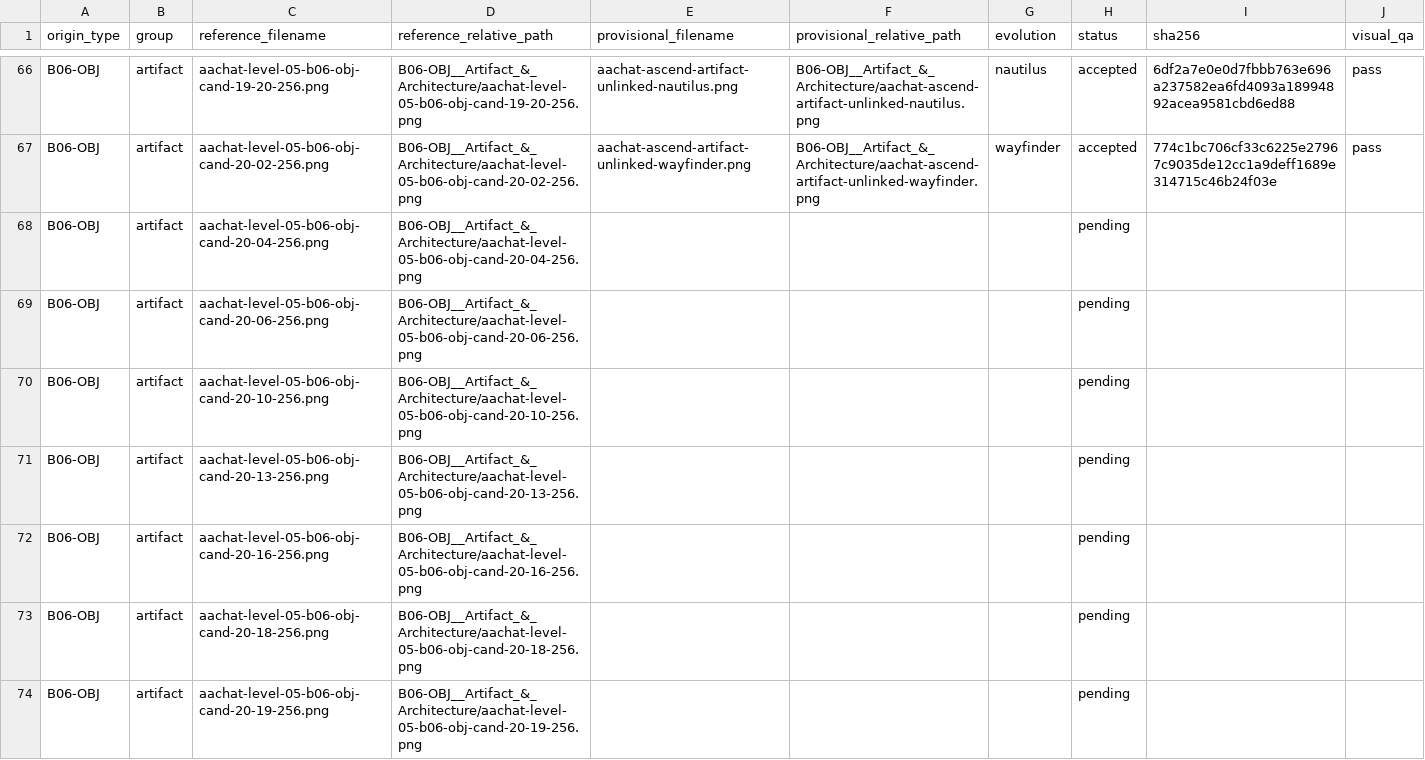
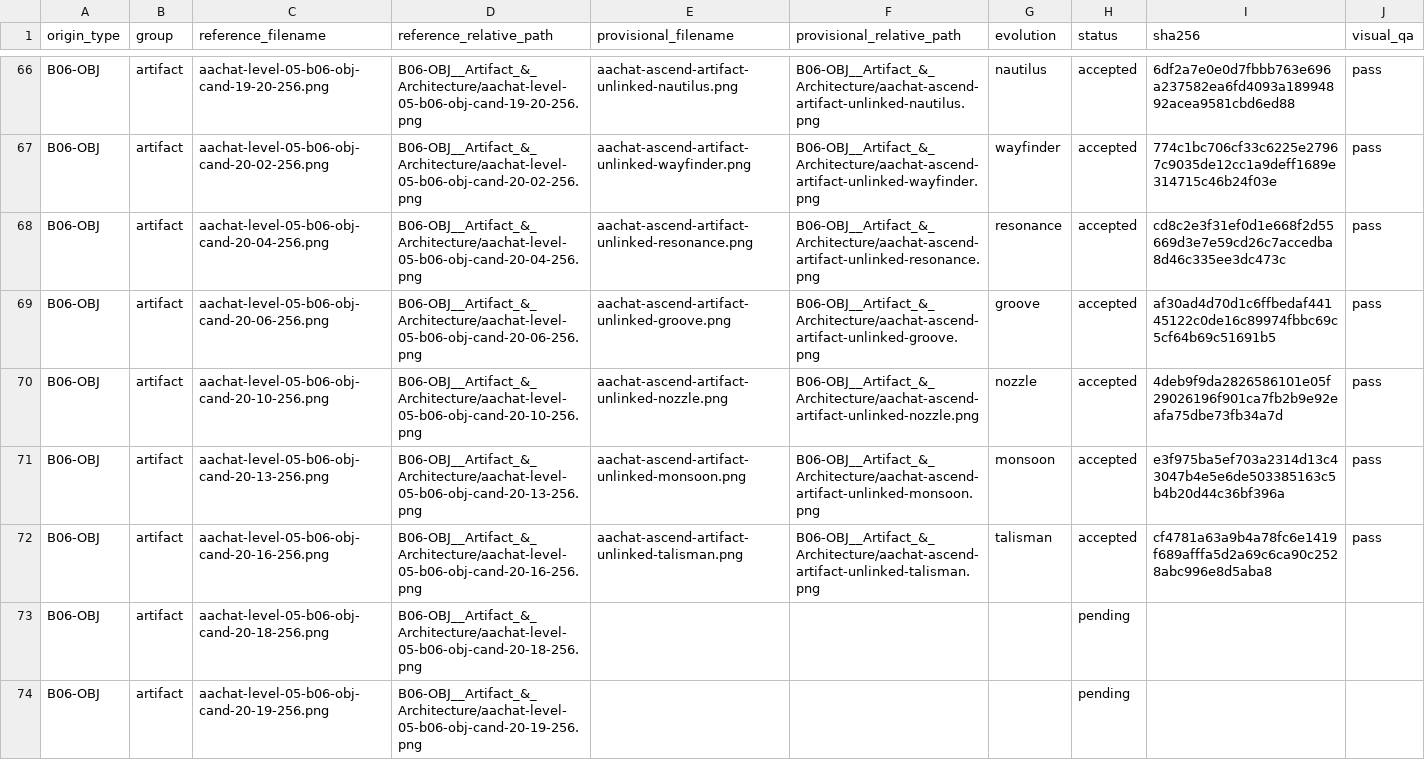
Before and after one commit to sotaooo/aachat-character-kit, a CSV file: agent-icons/level-05/.orchestration/native-1254/assignments/worker-01.csv, drawn as a sheet; only a part is shown, gaps mark what is left out.

Commit message:
Add next five Level 5 artifact masters

```diff
--- a/agent-icons/level-05/.orchestration/native-1254/assignments/worker-01.csv
+++ b/agent-icons/level-05/.orchestration/native-1254/assignments/worker-01.csv
@@ -67,7 +67,7 @@ B06-OBJ,artifact,aachat-level-05-b06-obj-cand-19-20-256.png,B06-OBJ__Artifact_&_
 B06-OBJ,artifact,aachat-level-05-b06-obj-cand-20-02-256.png,B06-OBJ__Artifact_&_Architecture/aachat-level-05-b06-obj-cand-20-02-256.png,aachat-ascend-artifact-unlinked-wayfinder.png,B06-OBJ__Artifact_&_Architecture/aachat-ascend-artifact-unlinked-wayfinder.png,wayfinder,accepted,774c1bc706cf33c6225e27967c9035de12cc1a9deff1689e314715c46b24f03e,pass
-B06-OBJ,artifact,aachat-level-05-b06-obj-cand-20-04-256.png,B06-OBJ__Artifact_&_Architecture/aachat-level-05-b06-obj-cand-20-04-256.png,,,,pending,,
-B06-OBJ,artifact,aachat-level-05-b06-obj-cand-20-06-256.png,B06-OBJ__Artifact_&_Architecture/aachat-level-05-b06-obj-cand-20-06-256.png,,,,pending,,
-B06-OBJ,artifact,aachat-level-05-b06-obj-cand-20-10-256.png,B06-OBJ__Artifact_&_Architecture/aachat-level-05-b06-obj-cand-20-10-256.png,,,,pending,,
-B06-OBJ,artifact,aachat-level-05-b06-obj-cand-20-13-256.png,B06-OBJ__Artifact_&_Architecture/aachat-level-05-b06-obj-cand-20-13-256.png,,,,pending,,
-B06-OBJ,artifact,aachat-level-05-b06-obj-cand-20-16-256.png,B06-OBJ__Artifact_&_Architecture/aachat-level-05-b06-obj-cand-20-16-256.png,,,,pending,,
+B06-OBJ,artifact,aachat-level-05-b06-obj-cand-20-04-256.png,B06-OBJ__Artifact_&_Architecture/aachat-level-05-b06-obj-cand-20-04-256.png,aachat-ascend-artifact-unlinked-resonance.png,B06-OBJ__Artifact_&_Architecture/aachat-ascend-artifact-unlinked-resonance.png,resonance,accepted,cd8c2e3f31ef0d1e668f2d55669d3e7e59cd26c7accedba8d46c335ee3dc473c,pass
+B06-OBJ,artifact,aachat-level-05-b06-obj-cand-20-06-256.png,B06-OBJ__Artifact_&_Architecture/aachat-level-05-b06-obj-cand-20-06-256.png,aachat-ascend-artifact-unlinked-groove.png,B06-OBJ__Artifact_&_Architecture/aachat-ascend-artifact-unlinked-groove.png,groove,accepted,af30ad4d70d1c6ffbedaf44145122c0de16c89974fbbc69c5cf64b69c51691b5,pass
+B06-OBJ,artifact,aachat-level-05-b06-obj-cand-20-10-256.png,B06-OBJ__Artifact_&_Architecture/aachat-level-05-b06-obj-cand-20-10-256.png,aachat-ascend-artifact-unlinked-nozzle.png,B06-OBJ__Artifact_&_Architecture/aachat-ascend-artifact-unlinked-nozzle.png,nozzle,accepted,4deb9f9da2826586101e05f29026196f901ca7fb2b9e92eafa75dbe73fb34a7d,pass
+B06-OBJ,artifact,aachat-level-05-b06-obj-cand-20-13-256.png,B06-OBJ__Artifact_&_Architecture/aachat-level-05-b06-obj-cand-20-13-256.png,aachat-ascend-artifact-unlinked-monsoon.png,B06-OBJ__Artifact_&_Architecture/aachat-ascend-artifact-unlinked-monsoon.png,monsoon,accepted,e3f975ba5ef703a2314d13c43047b4e5e6de503385163c5b4b20d44c36bf396a,pass
+B06-OBJ,artifact,aachat-level-05-b06-obj-cand-20-16-256.png,B06-OBJ__Artifact_&_Architecture/aachat-level-05-b06-obj-cand-20-16-256.png,aachat-ascend-artifact-unlinked-talisman.png,B06-OBJ__Artifact_&_Architecture/aachat-ascend-artifact-unlinked-talisman.png,talisman,accepted,cf4781a63a9b4a78fc6e1419f689afffa5d2a69c6ca90c2528abc996e8d5aba8,pass
 B06-OBJ,artifact,aachat-level-05-b06-obj-cand-20-18-256.png,B06-OBJ__Artifact_&_Architecture/aachat-level-05-b06-obj-cand-20-18-256.png,,,,pending,,
```
Also changed, not shown: 5 other files.
